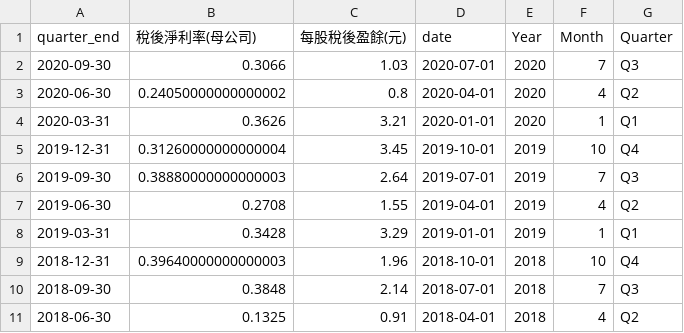
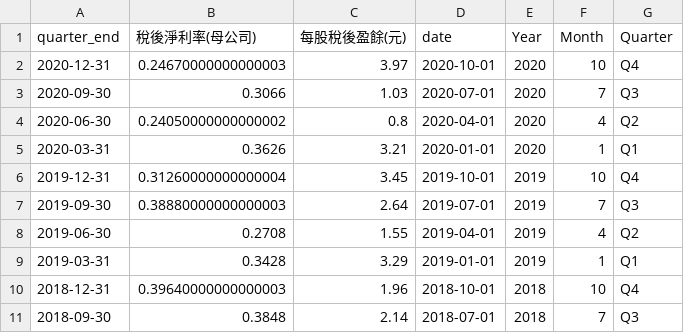
Before and after one commit to yanfulin/stock_selection, a CSV file: 5534/EPS_per_quarter.csv, drawn as a sheet; removed rows and columns are numbered as before the commit, all else as after; the diff names each change by its address in the sheet, - before the commit and + after, or states it on an @@ line.

```diff
--- a/5534/EPS_per_quarter.csv
+++ b/5534/EPS_per_quarter.csv
+row 2: 2020-12-31 | 0.24670000000000003 | 3.97 | 2020-10-01 | 2020 | 10 | Q4
-row 11: 2018-06-30 | 0.1325 | 0.91 | 2018-04-01 | 2018 | 4 | Q2
```
Also changed, not shown: 2303/forecast/10Y.csv, 2303/forecast/5Y.csv, 38 other files.
